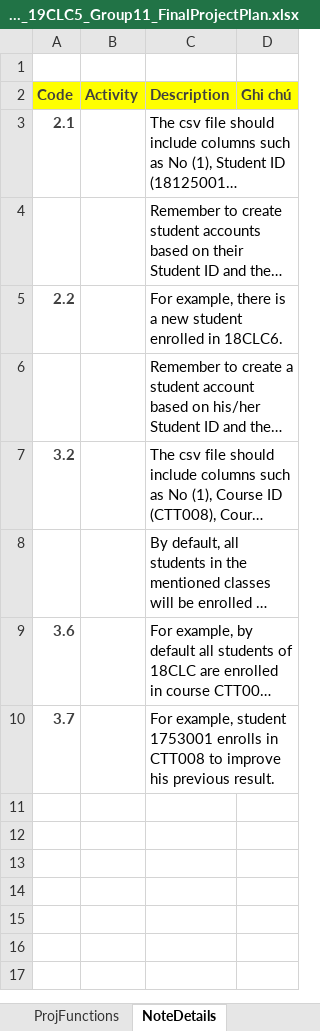
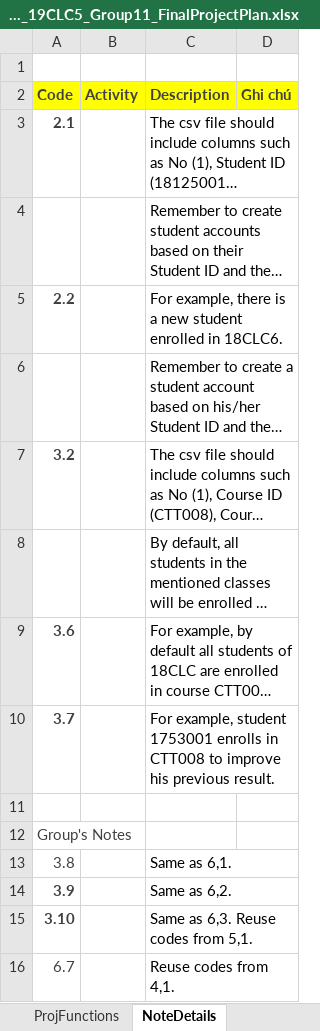
Before and after one commit to nvakiet/19clc5_Group12, an Excel workbook: KTLT_19CLC5_Group11_FinalProjectPlan.xlsx, sheet NoteDetails, drawn as a sheet; long unchanged cells end in …; values as stored, in another font and other column widths than the file's, no borders; the diff names each change by its address in the sheet, - before the commit and + after, or states it on an @@ line.

```diff
--- a/KTLT_19CLC5_Group11_FinalProjectPlan.xlsx (sheet NoteDetails)
+++ b/KTLT_19CLC5_Group11_FinalProjectPlan.xlsx (sheet NoteDetails)
+row 11: (empty)
+row 12: Group's Notes
+row 13: 3.8 |  | Same as 6,1.
+row 14: 3.9 |  | Same as 6,2.
+row 15: 3.10 |  | Same as 6,3. Reuse codes from 5,1.
+row 16: 6.7 |  | Reuse codes from 4,1.
```
Also changed, not shown: sheet ProjFunctions, 23 other files.
